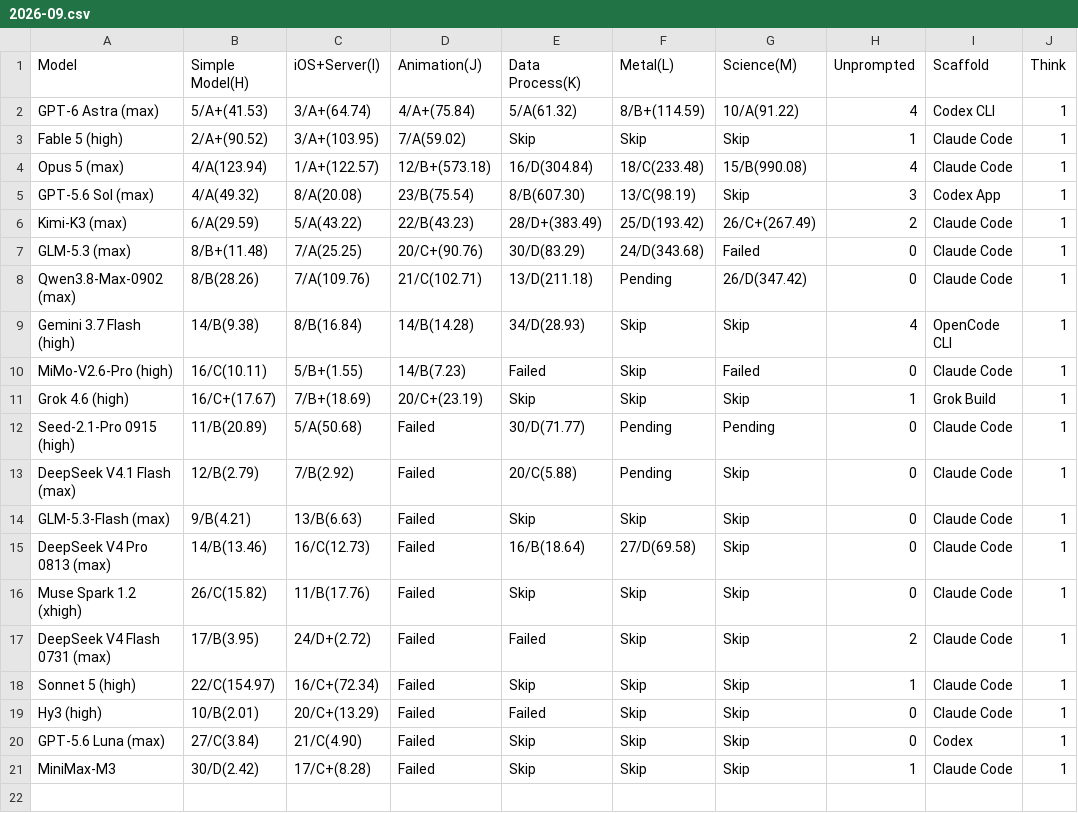
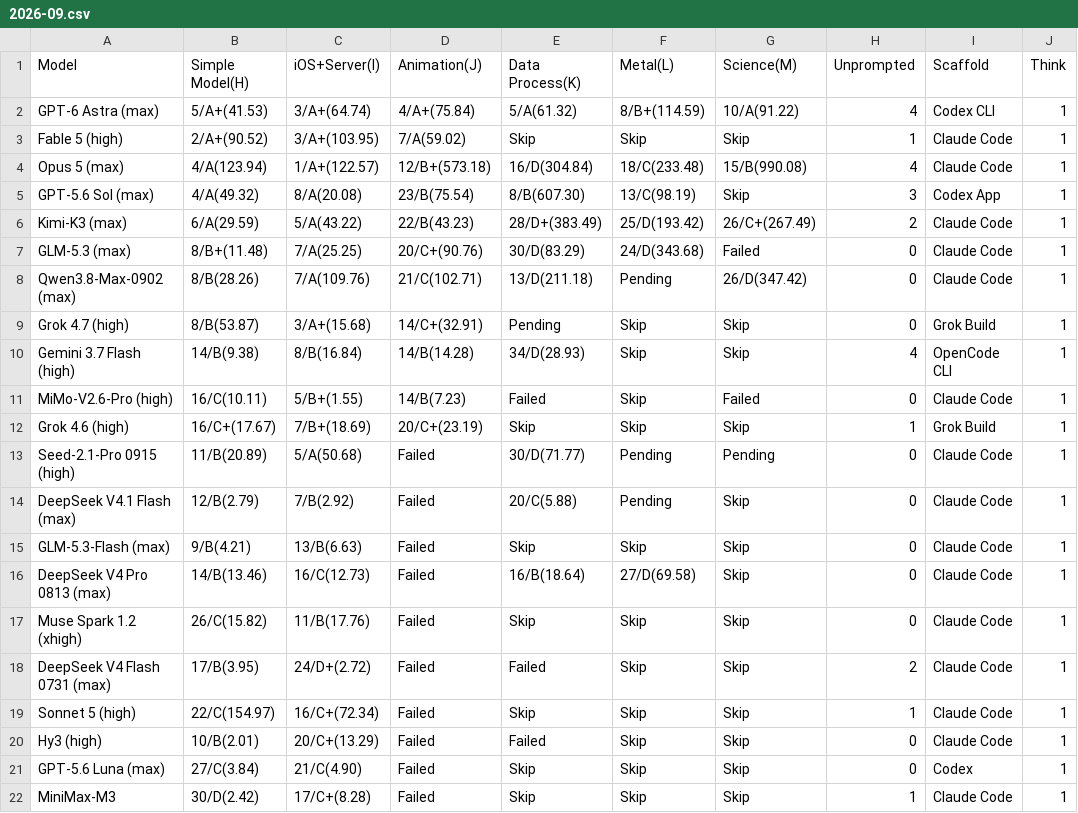
Before and after one commit to llm2014/llm_benchmark, a CSV file: docs/data/code_v3/2026-09.csv, drawn as a sheet.

Commit message:
add grok4.7 coding

```diff
--- a/docs/data/code_v3/2026-09.csv
+++ b/docs/data/code_v3/2026-09.csv
@@ -8,2 +8,3 @@ GLM-5.3 (max),8/B+(11.48),7/A(25.25),20/C+(90.76),30/D(83.29),24/D(343.68),Faile
 Qwen3.8-Max-0902 (max),8/B(28.26),7/A(109.76),21/C(102.71),13/D(211.18),Pending,26/D(347.42),0,Claude Code,1
+Grok 4.7 (high),8/B(53.87),3/A+(15.68),14/C+(32.91),Pending,Skip,Skip,0,Grok Build,1
 Gemini 3.7 Flash (high),14/B(9.38),8/B(16.84),14/B(14.28),34/D(28.93),Skip,Skip,4,OpenCode CLI,1
```
Also changed, not shown: 1 other file.
